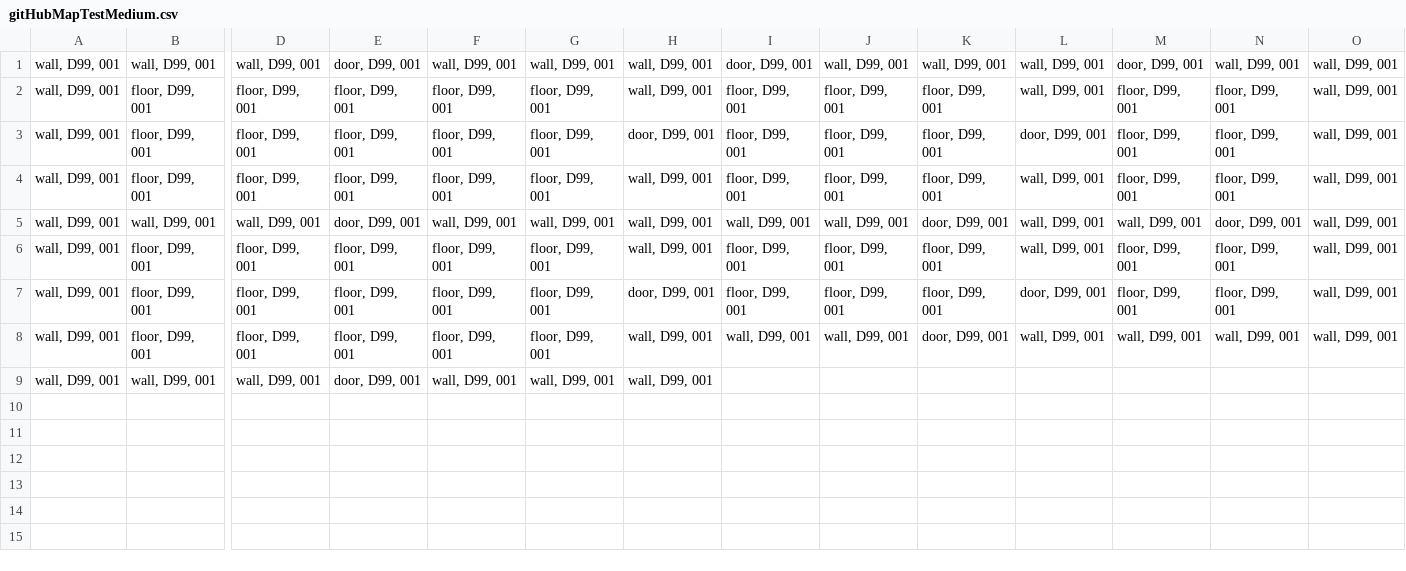
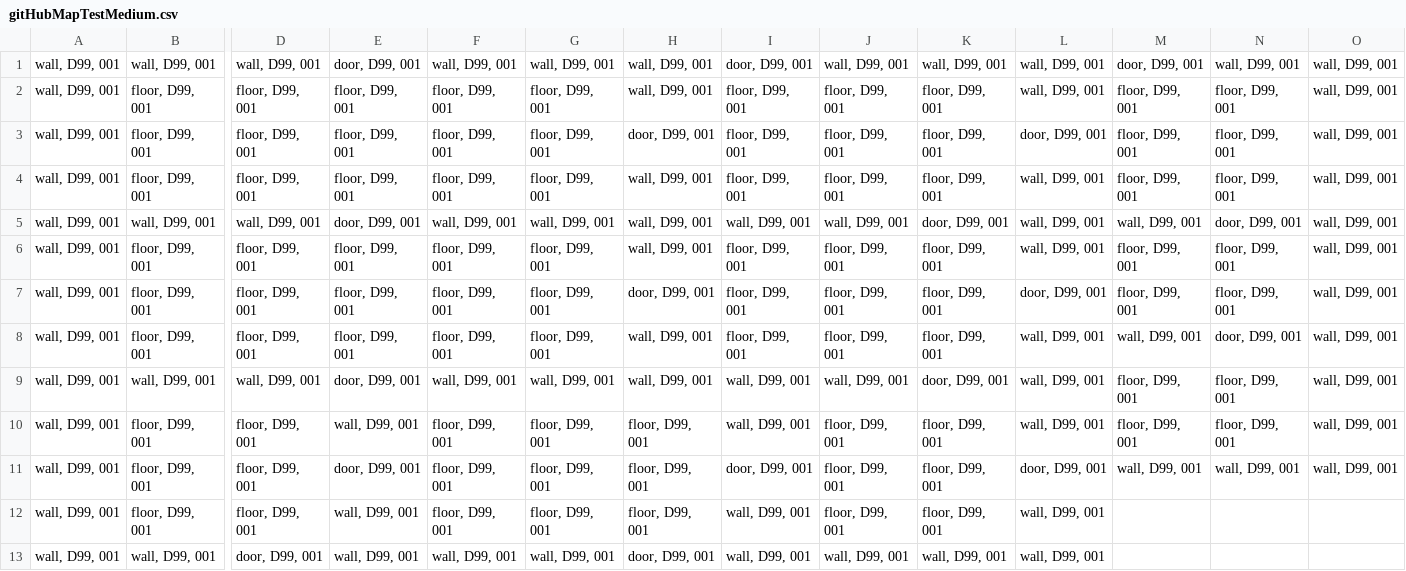
Before and after one commit to r4ptur3x/heavyArmor, a CSV file: maps/gitHubMapTestMedium.csv, drawn as a sheet; only a part is shown, gaps mark what is left out; rows hold the shown columns only; the diff names each change by its address in the sheet, - before the commit and + after, or states it on an @@ line.

Commit message:
Rebuild medium test map with raggedness 3

```diff
--- a/maps/gitHubMapTestMedium.csv
+++ b/maps/gitHubMapTestMedium.csv
-I8: wall, D99, 001
+I8: floor, D99, 001
-J8: wall, D99, 001
+J8: floor, D99, 001
-K8: door, D99, 001
+K8: floor, D99, 001
-N8: wall, D99, 001
+N8: door, D99, 001
-I9: (empty)
+I9: wall, D99, 001
-J9: (empty)
+J9: wall, D99, 001
-K9: (empty)
+K9: door, D99, 001
-L9: (empty)
+L9: wall, D99, 001
-M9: (empty)
+M9: floor, D99, 001
-N9: (empty)
+N9: floor, D99, 001
-O9: (empty)
+O9: wall, D99, 001
+row 10: wall, D99, 001 | floor, D99, 001 | floor, D99, 001 | wall, D99, 001 | floor, D99, 001 | floor, D99, 001 | floor, D99, 001 | wall, D99, 001 | floor, D99, 001 | floor, D99, 001 | wall, D99, 001 | floor, D99, 001 | floor, D99, 001 | wall, D99, 001
+row 11: wall, D99, 001 | floor, D99, 001 | floor, D99, 001 | door, D99, 001 | floor, D99, 001 | floor, D99, 001 | floor, D99, 001 | door, D99, 001 | floor, D99, 001 | floor, D99, 001 | door, D99, 001 | wall, D99, 001 | wall, D99, 001 | wall, D99, 001
+row 12: wall, D99, 001 | floor, D99, 001 | floor, D99, 001 | wall, D99, 001 | floor, D99, 001 | floor, D99, 001 | floor, D99, 001 | wall, D99, 001 | floor, D99, 001 | floor, D99, 001 | wall, D99, 001
+row 13: wall, D99, 001 | wall, D99, 001 | door, D99, 001 | wall, D99, 001 | wall, D99, 001 | wall, D99, 001 | door, D99, 001 | wall, D99, 001 | wall, D99, 001 | wall, D99, 001 | wall, D99, 001
```
